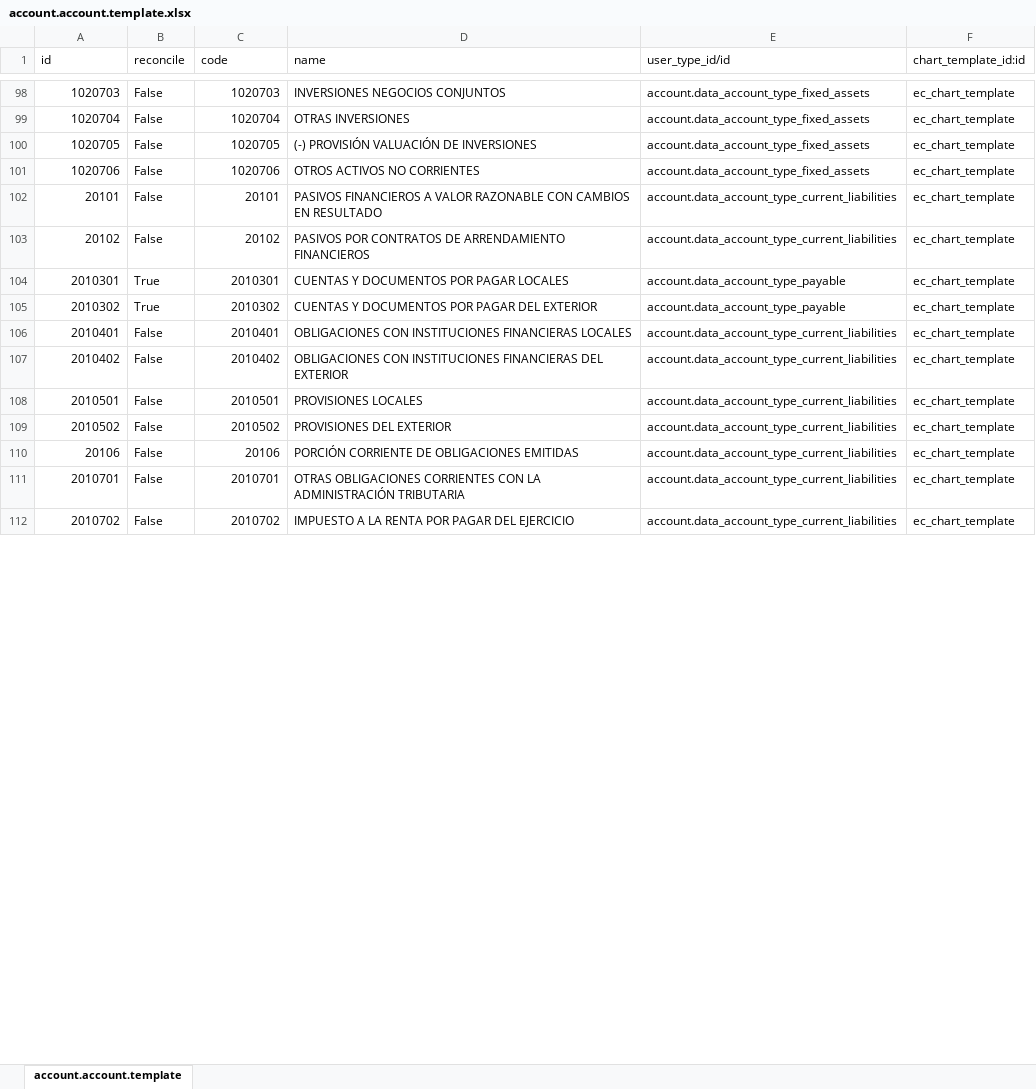
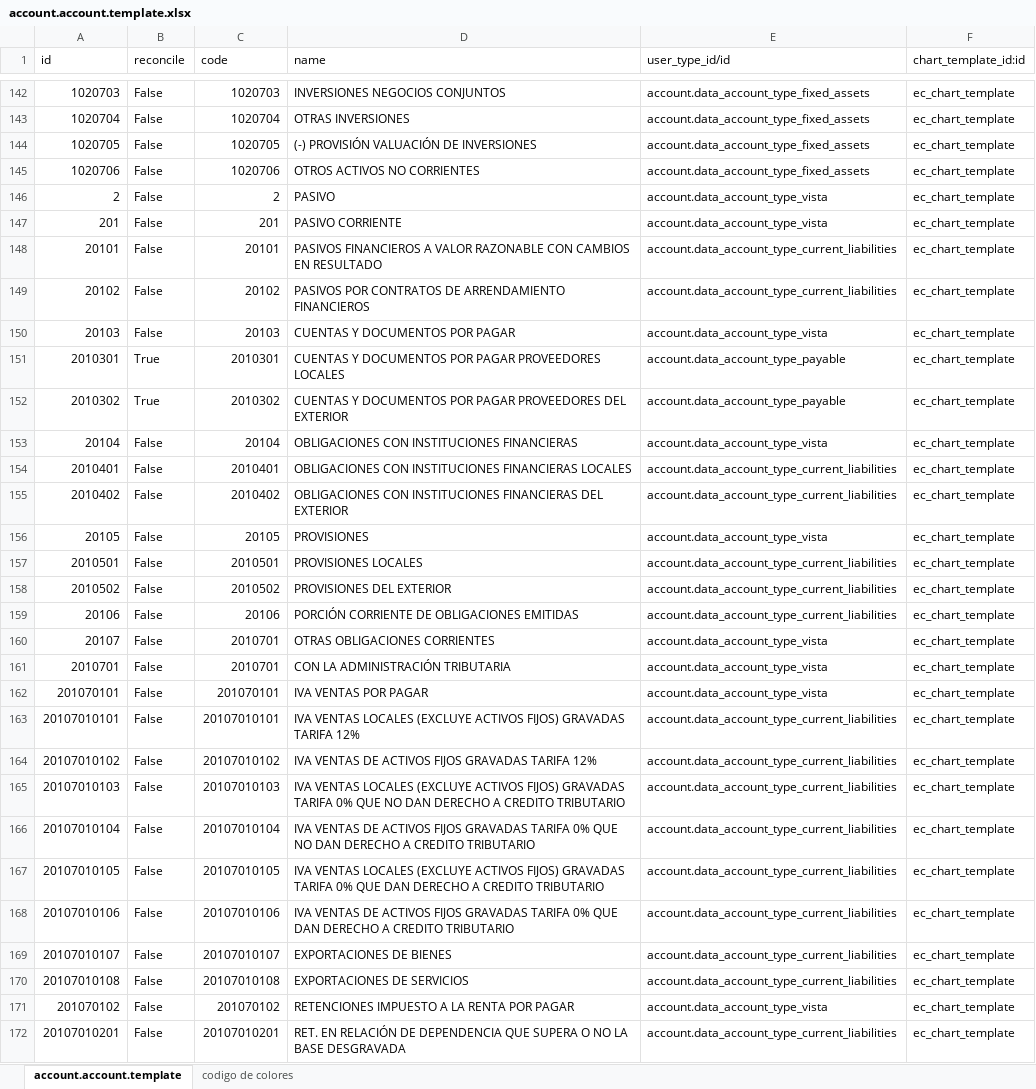
Before and after one commit to JJARAMIF/ITC, an Excel workbook: l10n_ec_chart/data/account.account.template.xlsx, sheet account.account.template, drawn as a sheet; only a part is shown, gaps mark what is left out; the shorter side is filled out with more unchanged rows; values as stored, in another font and other column widths than the file's, no cell formats; addresses are those after the commit; the diff covers the shown part only; the diff names each change by its address in the sheet, - before the commit and + after, or states it on an @@ line.

Commit message:
TERMINADO PLAN DE CUENTAS Y DE IMPUESTOS

```diff
--- a/l10n_ec_chart/data/account.account.template.xlsx (sheet account.account.template)
+++ b/l10n_ec_chart/data/account.account.template.xlsx (sheet account.account.template)
+sheet tab: codigo de colores
+row 146: 2 | False | 2 | PASIVO | account.data_account_type_vista | ec_chart_template
+row 147: 201 | False | 201 | PASIVO CORRIENTE | account.data_account_type_vista | ec_chart_template
+row 150: 20103 | False | 20103 | CUENTAS Y DOCUMENTOS POR PAGAR | account.data_account_type_vista | ec_chart_template
-D151 (name): CUENTAS Y DOCUMENTOS POR PAGAR LOCALES
+D151 (name): CUENTAS Y DOCUMENTOS POR PAGAR PROVEEDORES LOCALES
-D152 (name): …POR PAGAR DEL EXTERIOR
+D152 (name): …POR PAGAR PROVEEDORES DEL EXTERIOR
+row 153: 20104 | False | 20104 | OBLIGACIONES CON INSTITUCIONES FINANCIERAS | account.data_account_type_vista | ec_chart_template
+row 156: 20105 | False | 20105 | PROVISIONES | account.data_account_type_vista | ec_chart_template
+row 160: 20107 | False | 2010701 | OTRAS OBLIGACIONES CORRIENTES | account.data_account_type_vista | ec_chart_template
-D161 (name): OTRAS OBLIGACIONES CORRIENTES CON LA…
+D161 (name): CON LA…
-E161 (user_type_id/id): account.data_account_type_current_liabilities
+E161 (user_type_id/id): account.data_account_type_vista
+row 162: 201070101 | False | 201070101 | IVA VENTAS POR PAGAR | account.data_account_type_vista | ec_chart_template
+row 163: 20107010101 | False | 20107010101 | IVA VENTAS LOCALES (EXCLUYE ACTIVOS FIJOS) GRAVADAS TARIFA 12% | account.data_account_type_current_liabilities | ec_chart_template
+row 164: 20107010102 | False | 20107010102 | IVA VENTAS DE ACTIVOS FIJOS GRAVADAS TARIFA 12% | account.data_account_type_current_liabilities | ec_chart_template
+row 165: 20107010103 | False | 20107010103 | IVA VENTAS LOCALES (EXCLUYE ACTIVOS FIJOS) GRAVADAS TARIFA 0% QUE NO DAN DERECHO A CREDITO TRIBUTARIO | account.data_account_type_current_liabilities | ec_chart_template
+row 166: 20107010104 | False | 20107010104 | IVA VENTAS DE ACTIVOS FIJOS GRAVADAS TARIFA 0% QUE NO DAN DERECHO A CREDITO TRIBUTARIO | account.data_account_type_current_liabilities | ec_chart_template
+row 167: 20107010105 | False | 20107010105 | IVA VENTAS LOCALES (EXCLUYE ACTIVOS FIJOS) GRAVADAS TARIFA 0% QUE DAN DERECHO A CREDITO TRIBUTARIO | account.data_account_type_current_liabilities | ec_chart_template
+row 168: 20107010106 | False | 20107010106 | IVA VENTAS DE ACTIVOS FIJOS GRAVADAS TARIFA 0% QUE DAN DERECHO A CREDITO TRIBUTARIO | account.data_account_type_current_liabilities | ec_chart_template
+row 169: 20107010107 | False | 20107010107 | EXPORTACIONES DE BIENES | account.data_account_type_current_liabilities | ec_chart_template
+row 170: 20107010108 | False | 20107010108 | EXPORTACIONES DE SERVICIOS | account.data_account_type_current_liabilities | ec_chart_template
+row 171: 201070102 | False | 201070102 | RETENCIONES IMPUESTO A LA RENTA POR PAGAR | account.data_account_type_vista | ec_chart_template
+row 172: 20107010201 | False | 20107010201 | RET. EN RELACIÓN DE DEPENDENCIA QUE SUPERA O NO LA BASE DESGRAVADA | account.data_account_type_current_liabilities | ec_chart_template
```
Also changed, not shown: 210 added rows and 28 edited cells elsewhere in this sheet, cell formats, 8 other files.
